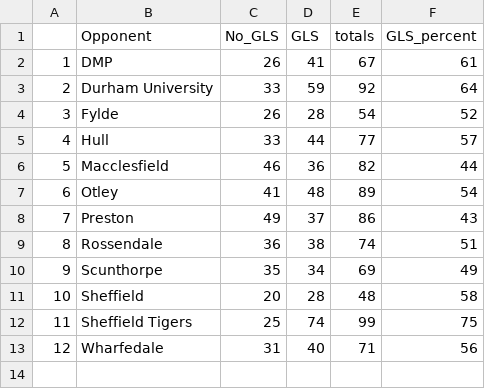
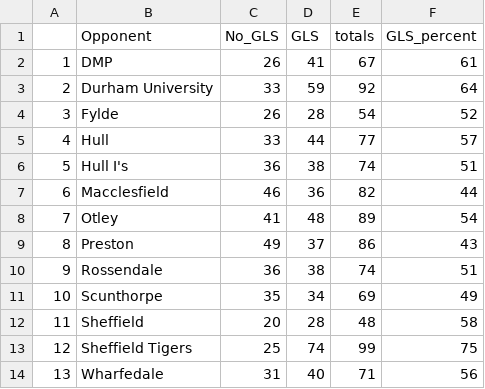
Before and after one commit to ConnorFewster/EI, a CSV file: BRUFC_carry_types.csv, drawn as a sheet; addresses are those after the commit; the diff names each change by its address in the sheet, - before the commit and + after, or states it on an @@ line.

```diff
--- a/BRUFC_carry_types.csv
+++ b/BRUFC_carry_types.csv
+row 6: 5 | Hull I's | 36 | 38 | 74 | 51
@@ column A renumbered from row 7 down @@
```
Also changed, not shown: BRUFC_LO_Predictions.csv, BRUFC_kicking.csv, 7 other files.
